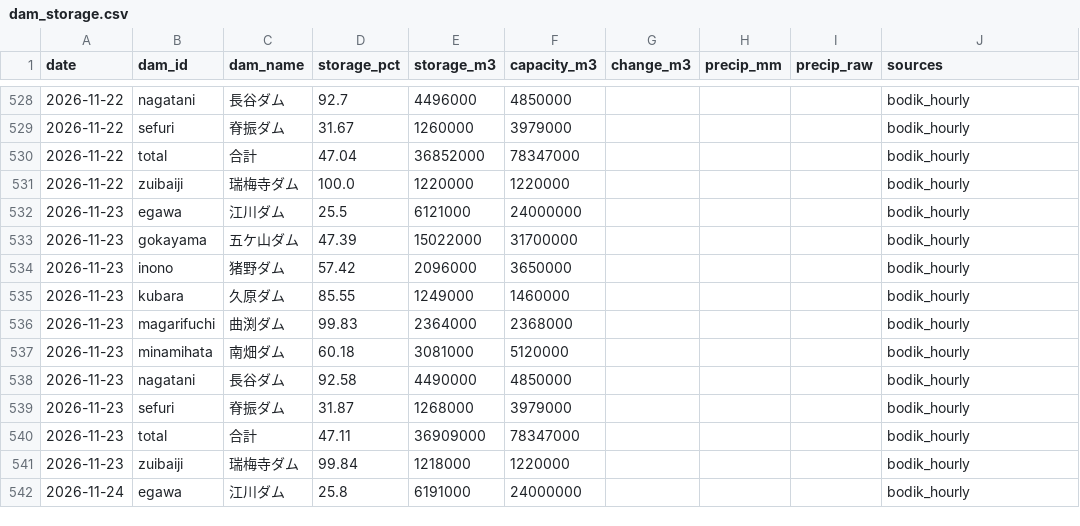
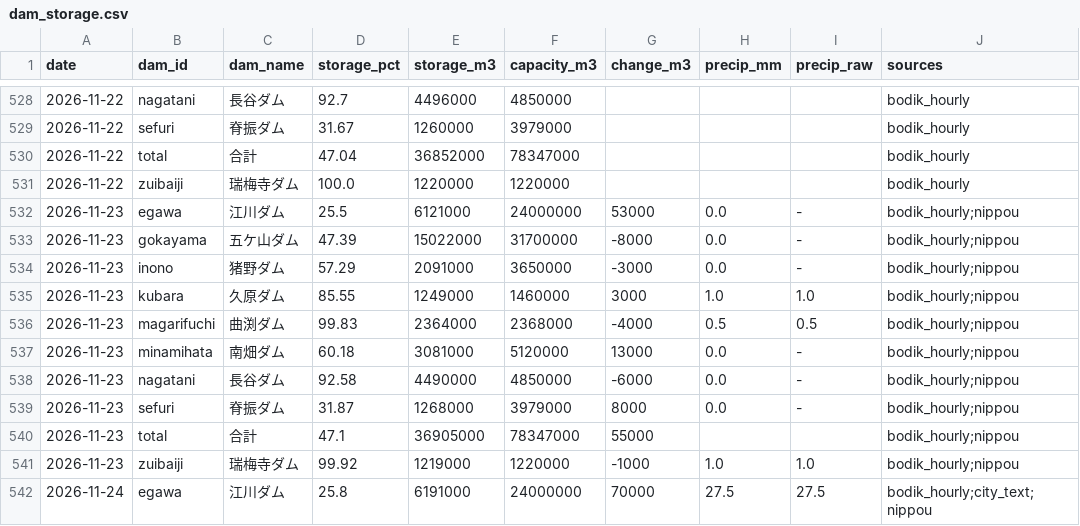
Before and after one commit to yohei-washizaki/fukuoka-dam-outlook, a CSV file: data/normalized/dam_storage.csv, drawn as a sheet; only a part is shown, gaps mark what is left out; the diff covers the shown part only.

```diff
--- a/data/normalized/dam_storage.csv
+++ b/data/normalized/dam_storage.csv
@@ -531,12 +531,12 @@ date,dam_id,dam_name,storage_pct,storage_m3,capacity_m3,change_m3,precip_mm,prec
 2026-11-22,zuibaiji,瑞梅寺ダム,100.0,1220000,1220000,,,,bodik_hourly
-2026-11-23,egawa,江川ダム,25.5,6121000,24000000,,,,bodik_hourly
-2026-11-23,gokayama,五ケ山ダム,47.39,15022000,31700000,,,,bodik_hourly
-2026-11-23,inono,猪野ダム,57.42,2096000,3650000,,,,bodik_hourly
-2026-11-23,kubara,久原ダム,85.55,1249000,1460000,,,,bodik_hourly
-2026-11-23,magarifuchi,曲渕ダム,99.83,2364000,2368000,,,,bodik_hourly
-2026-11-23,minamihata,南畑ダム,60.18,3081000,5120000,,,,bodik_hourly
-2026-11-23,nagatani,長谷ダム,92.58,4490000,4850000,,,,bodik_hourly
-2026-11-23,sefuri,脊振ダム,31.87,1268000,3979000,,,,bodik_hourly
-2026-11-23,total,合計,47.11,36909000,78347000,,,,bodik_hourly
-2026-11-23,zuibaiji,瑞梅寺ダム,99.84,1218000,1220000,,,,bodik_hourly
-2026-11-24,egawa,江川ダム,25.8,6191000,24000000,,,,bodik_hourly
+2026-11-23,egawa,江川ダム,25.5,6121000,24000000,53000,0.0,-,bodik_hourly;nippou
+2026-11-23,gokayama,五ケ山ダム,47.39,15022000,31700000,-8000,0.0,-,bodik_hourly;nippou
+2026-11-23,inono,猪野ダム,57.29,2091000,3650000,-3000,0.0,-,bodik_hourly;nippou
+2026-11-23,kubara,久原ダム,85.55,1249000,1460000,3000,1.0,1.0,bodik_hourly;nippou
+2026-11-23,magarifuchi,曲渕ダム,99.83,2364000,2368000,-4000,0.5,0.5,bodik_hourly;nippou
+2026-11-23,minamihata,南畑ダム,60.18,3081000,5120000,13000,0.0,-,bodik_hourly;nippou
+2026-11-23,nagatani,長谷ダム,92.58,4490000,4850000,-6000,0.0,-,bodik_hourly;nippou
+2026-11-23,sefuri,脊振ダム,31.87,1268000,3979000,8000,0.0,-,bodik_hourly;nippou
+2026-11-23,total,合計,47.1,36905000,78347000,55000,,,bodik_hourly;nippou
+2026-11-23,zuibaiji,瑞梅寺ダム,99.92,1219000,1220000,-1000,1.0,1.0,bodik_hourly;nippou
+2026-11-24,egawa,江川ダム,25.8,6191000,24000000,70000,27.5,27.5,bodik_hourly;city_text;nippou
```
Also changed, not shown: 37 edited cells elsewhere in this file, data/normalized/dam_storage_excl.csv, data/normalized/distribution.csv, 5 other files.
